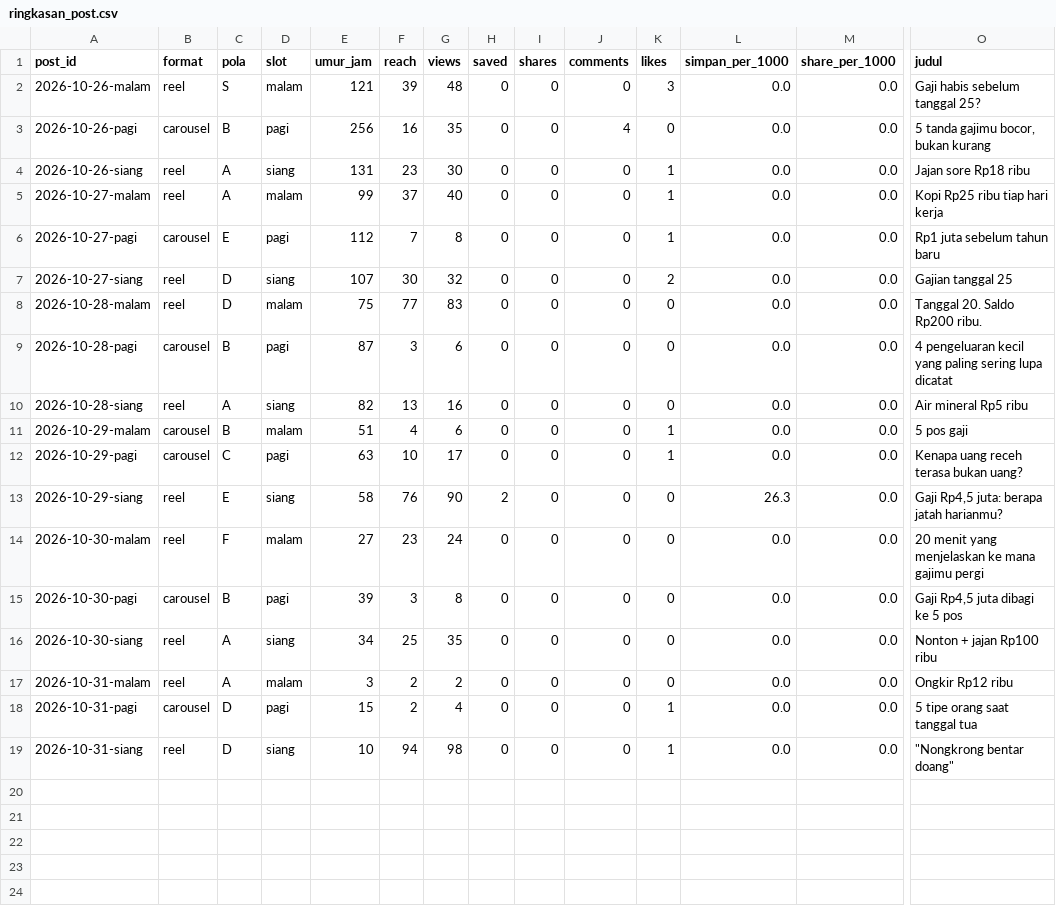
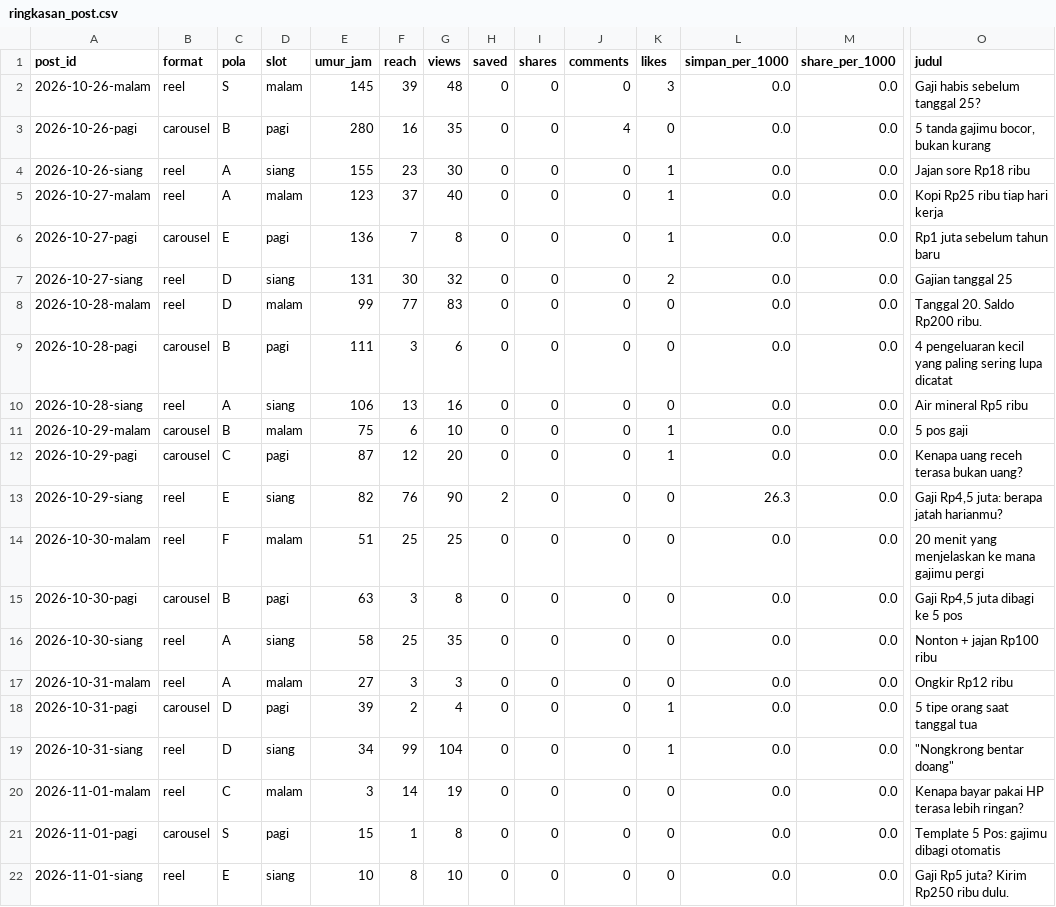
Before and after one commit to Nara-edu26/nara-autopilot, a CSV file: data/ringkasan_post.csv, drawn as a sheet; only a part is shown, gaps mark what is left out; rows hold the shown columns only; the diff names each change by its address in the sheet, - before the commit and + after, or states it on an @@ line.

```diff
--- a/data/ringkasan_post.csv
+++ b/data/ringkasan_post.csv
-E2 (umur_jam): 121
+E2 (umur_jam): 145
-E3 (umur_jam): 256
+E3 (umur_jam): 280
-E4 (umur_jam): 131
+E4 (umur_jam): 155
-E5 (umur_jam): 99
+E5 (umur_jam): 123
-E6 (umur_jam): 112
+E6 (umur_jam): 136
-E7 (umur_jam): 107
+E7 (umur_jam): 131
-E8 (umur_jam): 75
+E8 (umur_jam): 99
-E9 (umur_jam): 87
+E9 (umur_jam): 111
-E10 (umur_jam): 82
+E10 (umur_jam): 106
-E11 (umur_jam): 51
+E11 (umur_jam): 75
-F11 (reach): 4
+F11 (reach): 6
-G11 (views): 6
+G11 (views): 10
-E12 (umur_jam): 63
+E12 (umur_jam): 87
-F12 (reach): 10
+F12 (reach): 12
-G12 (views): 17
+G12 (views): 20
-E13 (umur_jam): 58
+E13 (umur_jam): 82
-E14 (umur_jam): 27
+E14 (umur_jam): 51
-F14 (reach): 23
+F14 (reach): 25
-G14 (views): 24
+G14 (views): 25
-E15 (umur_jam): 39
+E15 (umur_jam): 63
-E16 (umur_jam): 34
+E16 (umur_jam): 58
-E17 (umur_jam): 3
+E17 (umur_jam): 27
-F17 (reach): 2
+F17 (reach): 3
-G17 (views): 2
+G17 (views): 3
-E18 (umur_jam): 15
+E18 (umur_jam): 39
-E19 (umur_jam): 10
+E19 (umur_jam): 34
-F19 (reach): 94
+F19 (reach): 99
-G19 (views): 98
+G19 (views): 104
+row 20: 2026-11-01-malam | reel | C | malam | 3 | 14 | 19 | 0 | 0 | 0 | 0 | 0.0 | 0.0 | Kenapa bayar pakai HP terasa lebih ringan?
+row 21: 2026-11-01-pagi | carousel | S | pagi | 15 | 1 | 8 | 0 | 0 | 0 | 0 | 0.0 | 0.0 | Template 5 Pos: gajimu dibagi otomatis
+row 22: 2026-11-01-siang | reel | E | siang | 10 | 8 | 10 | 0 | 0 | 0 | 0 | 0.0 | 0.0 | Gaji Rp5 juta? Kirim Rp250 ribu dulu.
```
Also changed, not shown: data/akun.csv, data/metrics.csv, 1 other file.
